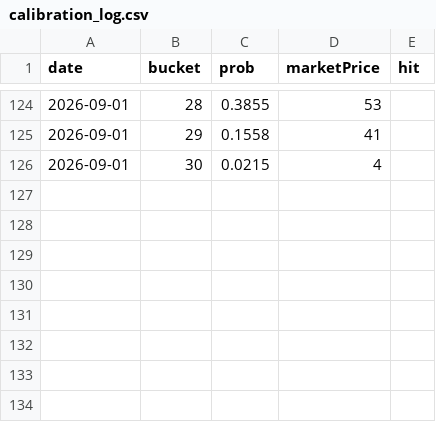
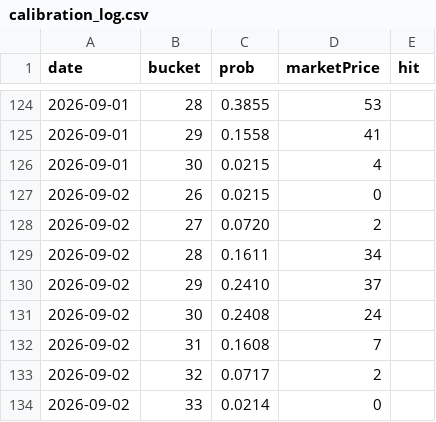
Before and after one commit to josephci/hk-weather-dashboard, a CSV file: calibration_log.csv, drawn as a sheet; only a part is shown, gaps mark what is left out; the diff names each change by its address in the sheet, - before the commit and + after, or states it on an @@ line.

```diff
--- a/calibration_log.csv
+++ b/calibration_log.csv
+row 127: 2026-09-02 | 26 | 0.0215 | 0
+row 128: 2026-09-02 | 27 | 0.0720 | 2
+row 129: 2026-09-02 | 28 | 0.1611 | 34
+row 130: 2026-09-02 | 29 | 0.2410 | 37
+row 131: 2026-09-02 | 30 | 0.2408 | 24
+row 132: 2026-09-02 | 31 | 0.1608 | 7
+row 133: 2026-09-02 | 32 | 0.0717 | 2
+row 134: 2026-09-02 | 33 | 0.0214 | 0
```
Also changed, not shown: forecast_log.csv, forecast_log_beijing.csv, 4 other files.
